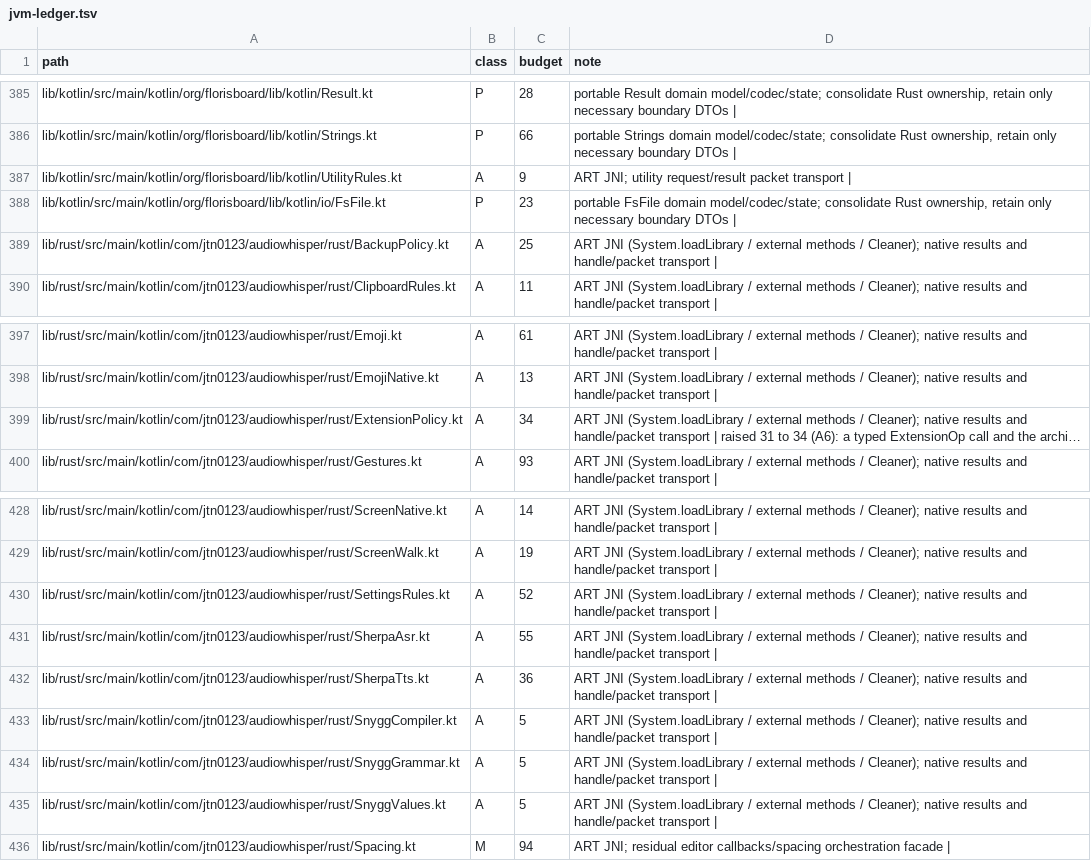
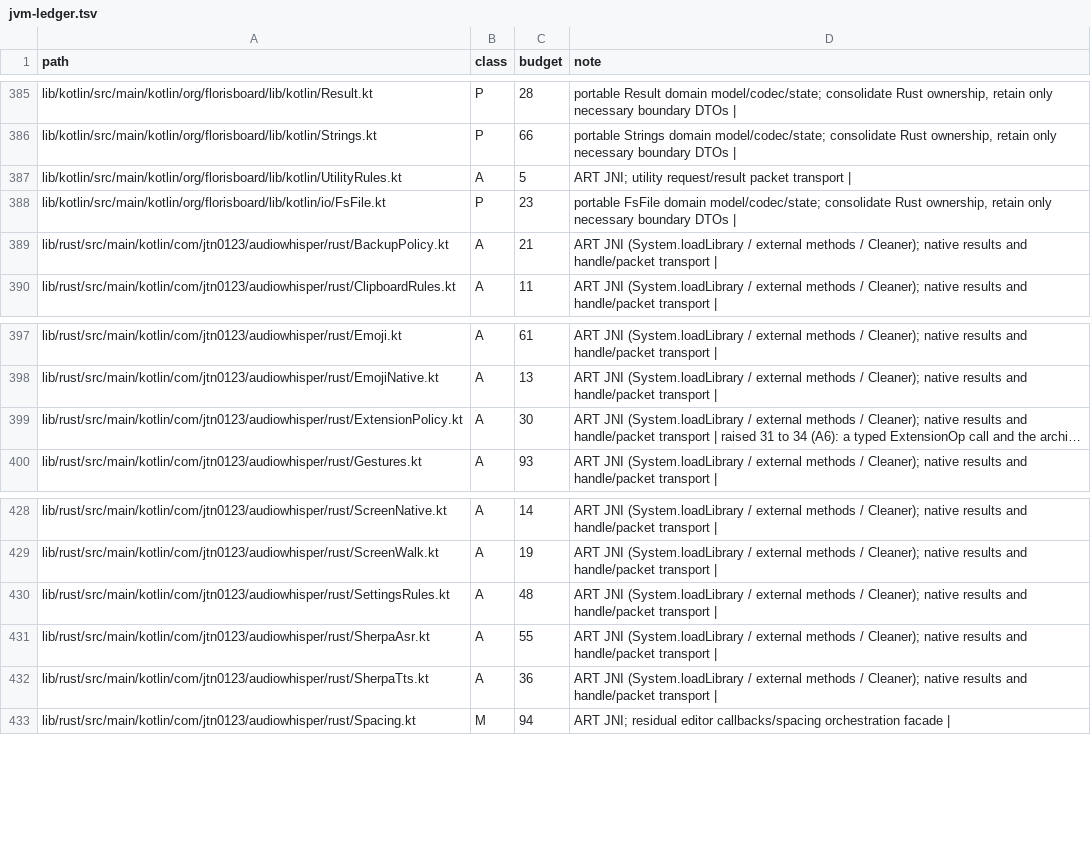
Before and after one commit to jtn0123/AudioWhisper-Keyboard, a TSV file: docs/jvm-ledger.tsv, drawn as a sheet; only a part is shown, gaps mark what is left out; long unchanged cells end in …; the diff names each change by its address in the sheet, - before the commit and + after, or states it on an @@ line.

```diff
--- a/docs/jvm-ledger.tsv
+++ b/docs/jvm-ledger.tsv
-C387 (budget): 9
+C387 (budget): 5
-C389 (budget): 25
+C389 (budget): 21
-C399 (budget): 34
+C399 (budget): 30
-C430 (budget): 52
+C430 (budget): 48
-row 433: lib/rust/src/main/kotlin/com/jtn0123/audiowhisper/rust/SnyggCompiler.kt | A | 5 | ART JNI (System.loadLibrary / external methods / Cleaner); native results and handle/packet transport
-row 434: lib/rust/src/main/kotlin/com/jtn0123/audiowhisper/rust/SnyggGrammar.kt | A | 5 | ART JNI (System.loadLibrary / external methods / Cleaner); native results and handle/packet transport
-row 435: lib/rust/src/main/kotlin/com/jtn0123/audiowhisper/rust/SnyggValues.kt | A | 5 | ART JNI (System.loadLibrary / external methods / Cleaner); native results and handle/packet transport
```
Also changed, not shown: 16 other files.
